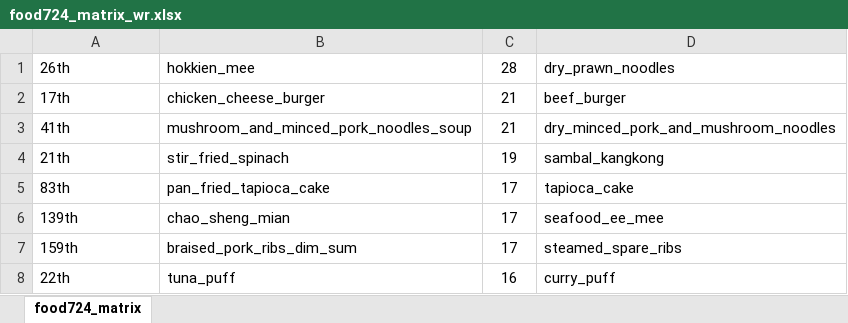
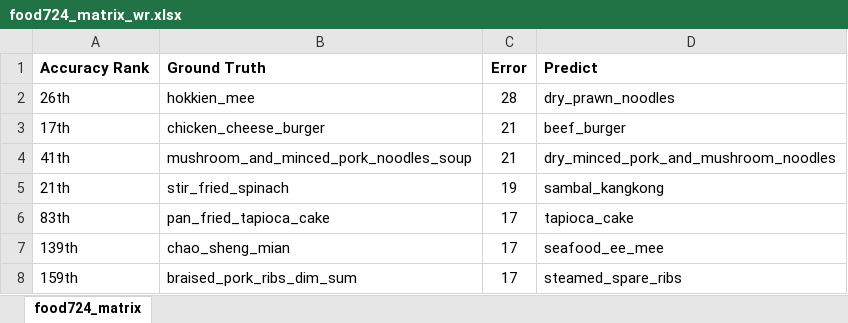
Before and after one commit to billhhh/caffe_confusion_matrix, an Excel workbook: gen_most_conf/food724_matrix_wr.xlsx, sheet food724_matrix, drawn as a sheet; only a part is shown; the shorter side is filled out with more unchanged rows; values as stored, in another font and other column widths than the file's, no borders; the diff names each change by its address in the sheet, - before the commit and + after, or states it on an @@ line.

Commit message:
add title

```diff
--- a/gen_most_conf/food724_matrix_wr.xlsx (sheet food724_matrix)
+++ b/gen_most_conf/food724_matrix_wr.xlsx (sheet food724_matrix)
+row 1: Accuracy Rank | Ground Truth | Error | Predict
```
